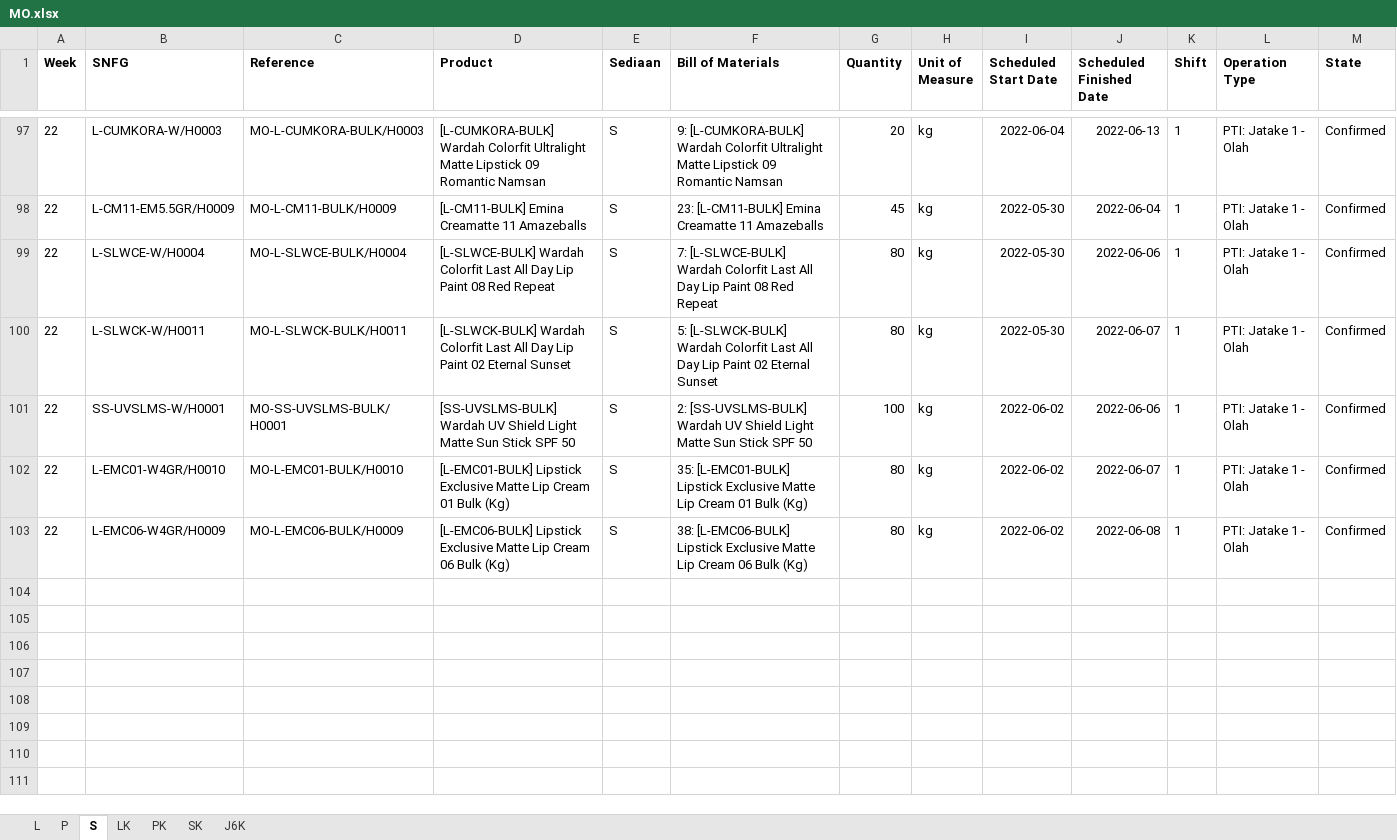
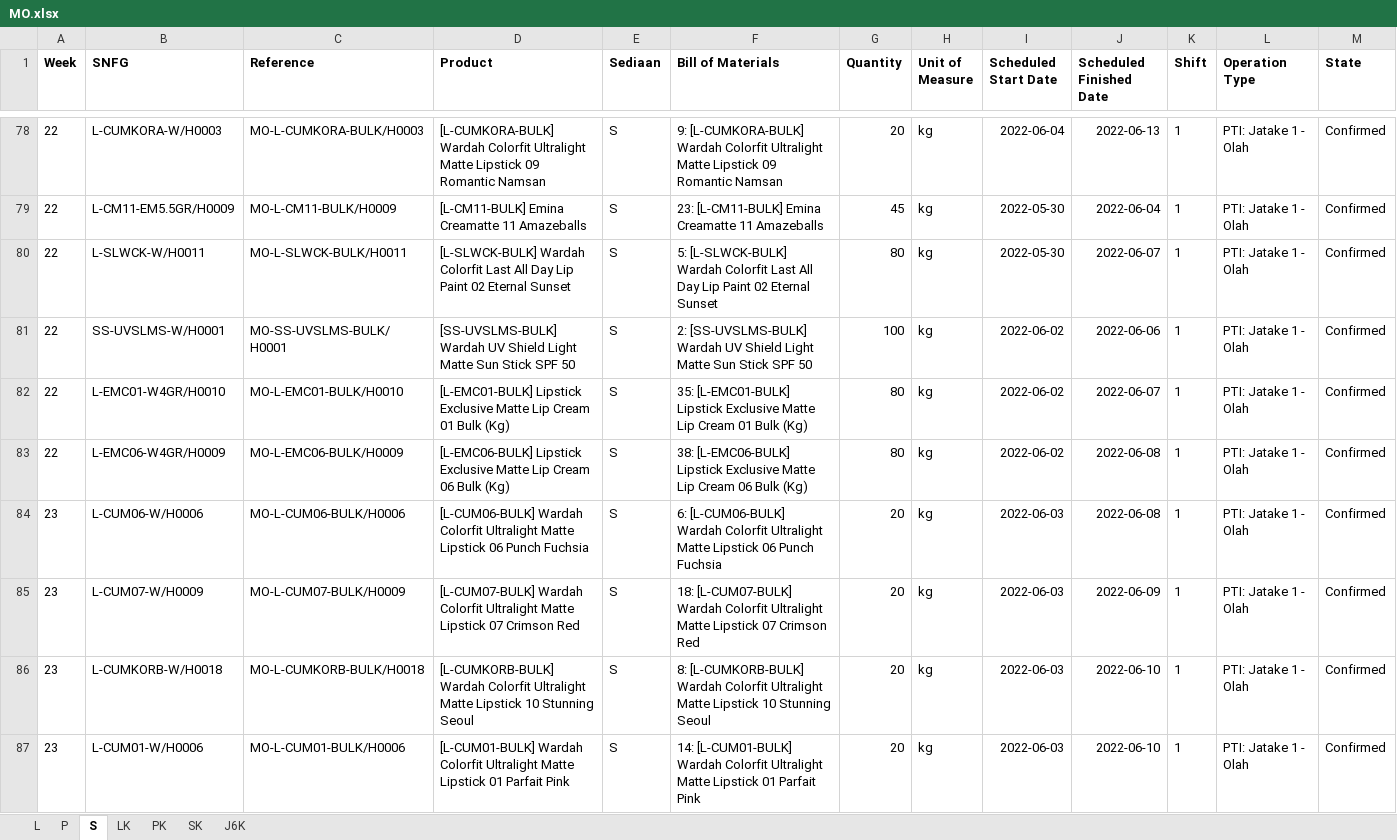
Before and after one commit to adifher/files, an Excel workbook: PARAGON/MO.xlsx, sheet S, drawn as a sheet; only a part is shown, gaps mark what is left out; values as stored, in another font and other column widths than the file's, no borders; removed rows and columns are numbered as before the commit, all else as after; rows hold the shown columns only; the diff covers the shown part only; the diff names each change by its address in the sheet, - before the commit and + after, or states it on an @@ line.

```diff
--- a/PARAGON/MO.xlsx (sheet S)
+++ b/PARAGON/MO.xlsx (sheet S)
-row 99: 22 | L-SLWCE-W/H0004 | MO-L-SLWCE-BULK/H0004 | [L-SLWCE-BULK] Wardah Colorfit Last All Day Lip Paint 08 Red Repeat | S | 7: [L-SLWCE-BULK] Wardah Colorfit Last All Day Lip Paint 08 Red Repeat | 80 | kg | 2022-05-30 | 2022-06-06 | 1 | PTI: Jatake 1 - Olah | Confirmed
+row 84: 23 | L-CUM06-W/H0006 | MO-L-CUM06-BULK/H0006 | [L-CUM06-BULK] Wardah Colorfit Ultralight Matte Lipstick 06 Punch Fuchsia | S | 6: [L-CUM06-BULK] Wardah Colorfit Ultralight Matte Lipstick 06 Punch Fuchsia | 20 | kg | 2022-06-03 | 2022-06-08 | 1 | PTI: Jatake 1 - Olah | Confirmed
+row 85: 23 | L-CUM07-W/H0009 | MO-L-CUM07-BULK/H0009 | [L-CUM07-BULK] Wardah Colorfit Ultralight Matte Lipstick 07 Crimson Red | S | 18: [L-CUM07-BULK] Wardah Colorfit Ultralight Matte Lipstick 07 Crimson Red | 20 | kg | 2022-06-03 | 2022-06-09 | 1 | PTI: Jatake 1 - Olah | Confirmed
+row 86: 23 | L-CUMKORB-W/H0018 | MO-L-CUMKORB-BULK/H0018 | [L-CUMKORB-BULK] Wardah Colorfit Ultralight Matte Lipstick 10 Stunning Seoul | S | 8: [L-CUMKORB-BULK] Wardah Colorfit Ultralight Matte Lipstick 10 Stunning Seoul | 20 | kg | 2022-06-03 | 2022-06-10 | 1 | PTI: Jatake 1 - Olah | Confirmed
+row 87: 23 | L-CUM01-W/H0006 | MO-L-CUM01-BULK/H0006 | [L-CUM01-BULK] Wardah Colorfit Ultralight Matte Lipstick 01 Parfait Pink | S | 14: [L-CUM01-BULK] Wardah Colorfit Ultralight Matte Lipstick 01 Parfait Pink | 20 | kg | 2022-06-03 | 2022-06-10 | 1 | PTI: Jatake 1 - Olah | Confirmed
```
Also changed, not shown: 13 added rows, 23 removed rows and 16 edited cells elsewhere in this sheet, sheet LK, sheet PK, sheet SK, sheet L, sheet J6K, sheet P.
